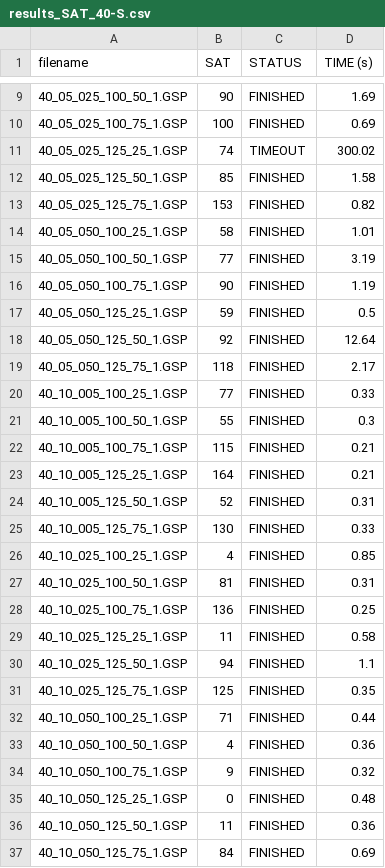
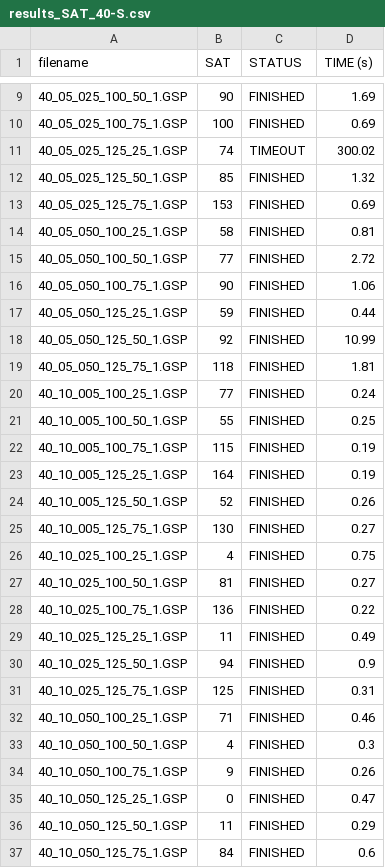
Before and after one commit to lampham04/SAT-JobScheduling, a CSV file: 7-3-2026/results/results_SAT_40-S.csv, drawn as a sheet; only a part is shown, gaps mark what is left out.

Commit message:
ran 40-S instances

```diff
--- a/7-3-2026/results/results_SAT_40-S.csv
+++ b/7-3-2026/results/results_SAT_40-S.csv
@@ -11,27 +11,27 @@ filename,SAT,STATUS,TIME (s)
 40_05_025_125_25_1.GSP,74,TIMEOUT,300.02
-40_05_025_125_50_1.GSP,85,FINISHED,1.58
-40_05_025_125_75_1.GSP,153,FINISHED,0.82
-40_05_050_100_25_1.GSP,58,FINISHED,1.01
-40_05_050_100_50_1.GSP,77,FINISHED,3.19
-40_05_050_100_75_1.GSP,90,FINISHED,1.19
-40_05_050_125_25_1.GSP,59,FINISHED,0.5
-40_05_050_125_50_1.GSP,92,FINISHED,12.64
-40_05_050_125_75_1.GSP,118,FINISHED,2.17
-40_10_005_100_25_1.GSP,77,FINISHED,0.33
-40_10_005_100_50_1.GSP,55,FINISHED,0.3
-40_10_005_100_75_1.GSP,115,FINISHED,0.21
-40_10_005_125_25_1.GSP,164,FINISHED,0.21
-40_10_005_125_50_1.GSP,52,FINISHED,0.31
-40_10_005_125_75_1.GSP,130,FINISHED,0.33
-40_10_025_100_25_1.GSP,4,FINISHED,0.85
-40_10_025_100_50_1.GSP,81,FINISHED,0.31
-40_10_025_100_75_1.GSP,136,FINISHED,0.25
-40_10_025_125_25_1.GSP,11,FINISHED,0.58
-40_10_025_125_50_1.GSP,94,FINISHED,1.1
-40_10_025_125_75_1.GSP,125,FINISHED,0.35
-40_10_050_100_25_1.GSP,71,FINISHED,0.44
-40_10_050_100_50_1.GSP,4,FINISHED,0.36
-40_10_050_100_75_1.GSP,9,FINISHED,0.32
-40_10_050_125_25_1.GSP,0,FINISHED,0.48
-40_10_050_125_50_1.GSP,11,FINISHED,0.36
-40_10_050_125_75_1.GSP,84,FINISHED,0.69
+40_05_025_125_50_1.GSP,85,FINISHED,1.32
+40_05_025_125_75_1.GSP,153,FINISHED,0.69
+40_05_050_100_25_1.GSP,58,FINISHED,0.81
+40_05_050_100_50_1.GSP,77,FINISHED,2.72
+40_05_050_100_75_1.GSP,90,FINISHED,1.06
+40_05_050_125_25_1.GSP,59,FINISHED,0.44
+40_05_050_125_50_1.GSP,92,FINISHED,10.99
+40_05_050_125_75_1.GSP,118,FINISHED,1.81
+40_10_005_100_25_1.GSP,77,FINISHED,0.24
+40_10_005_100_50_1.GSP,55,FINISHED,0.25
+40_10_005_100_75_1.GSP,115,FINISHED,0.19
+40_10_005_125_25_1.GSP,164,FINISHED,0.19
+40_10_005_125_50_1.GSP,52,FINISHED,0.26
+40_10_005_125_75_1.GSP,130,FINISHED,0.27
+40_10_025_100_25_1.GSP,4,FINISHED,0.75
+40_10_025_100_50_1.GSP,81,FINISHED,0.27
+40_10_025_100_75_1.GSP,136,FINISHED,0.22
+40_10_025_125_25_1.GSP,11,FINISHED,0.49
+40_10_025_125_50_1.GSP,94,FINISHED,0.9
+40_10_025_125_75_1.GSP,125,FINISHED,0.31
+40_10_050_100_25_1.GSP,71,FINISHED,0.46
+40_10_050_100_50_1.GSP,4,FINISHED,0.3
+40_10_050_100_75_1.GSP,9,FINISHED,0.26
+40_10_050_125_25_1.GSP,0,FINISHED,0.47
+40_10_050_125_50_1.GSP,11,FINISHED,0.29
+40_10_050_125_75_1.GSP,84,FINISHED,0.6
```
